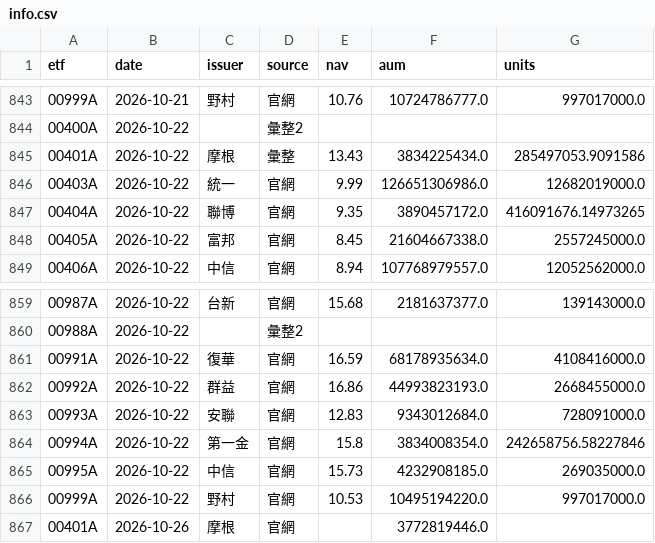
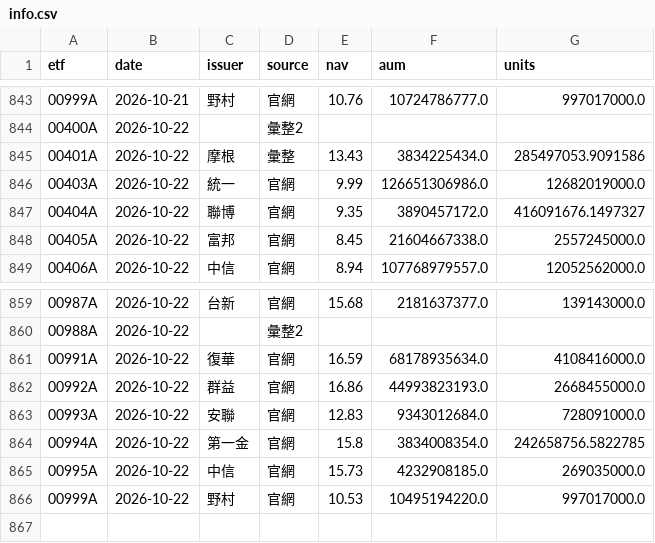
Before and after one commit to gelu27/Stock-lab, a CSV file: data/etf/info.csv, drawn as a sheet; only a part is shown, gaps mark what is left out.

```diff
--- a/data/etf/info.csv
+++ b/data/etf/info.csv
@@ -846,3 +846,3 @@ etf,date,issuer,source,nav,aum,units
 00403A,2026-10-22,統一,官網,9.99,126651306986.0,12682019000.0
-00404A,2026-10-22,聯博,官網,9.35,3890457172.0,416091676.14973265
+00404A,2026-10-22,聯博,官網,9.35,3890457172.0,416091676.1497327
 00405A,2026-10-22,富邦,官網,8.45,21604667338.0,2557245000.0
@@ -863,5 +863,4 @@ etf,date,issuer,source,nav,aum,units
 00993A,2026-10-22,安聯,官網,12.83,9343012684.0,728091000.0
-00994A,2026-10-22,第一金,官網,15.8,3834008354.0,242658756.58227846
+00994A,2026-10-22,第一金,官網,15.8,3834008354.0,242658756.5822785
 00995A,2026-10-22,中信,官網,15.73,4232908185.0,269035000.0
 00999A,2026-10-22,野村,官網,10.53,10495194220.0,997017000.0
-00401A,2026-10-26,摩根,官網,,3772819446.0,
```
Also changed, not shown: 4 other files.
